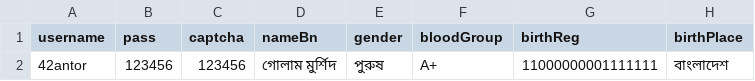
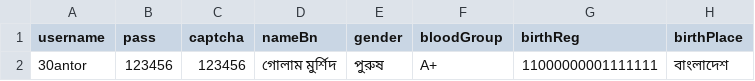
Before and after one commit to golammourshid/NID_PUB_SELENIUM, a CSV file: foreign_apply.csv, drawn as a sheet; only a part is shown; the diff names each change by its address in the sheet, - before the commit and + after, or states it on an @@ line.

```diff
--- a/foreign_apply.csv
+++ b/foreign_apply.csv
-A2 (username): 42antor
+A2 (username): 30antor
```
Also changed, not shown: get_started.csv, 1 other file.
